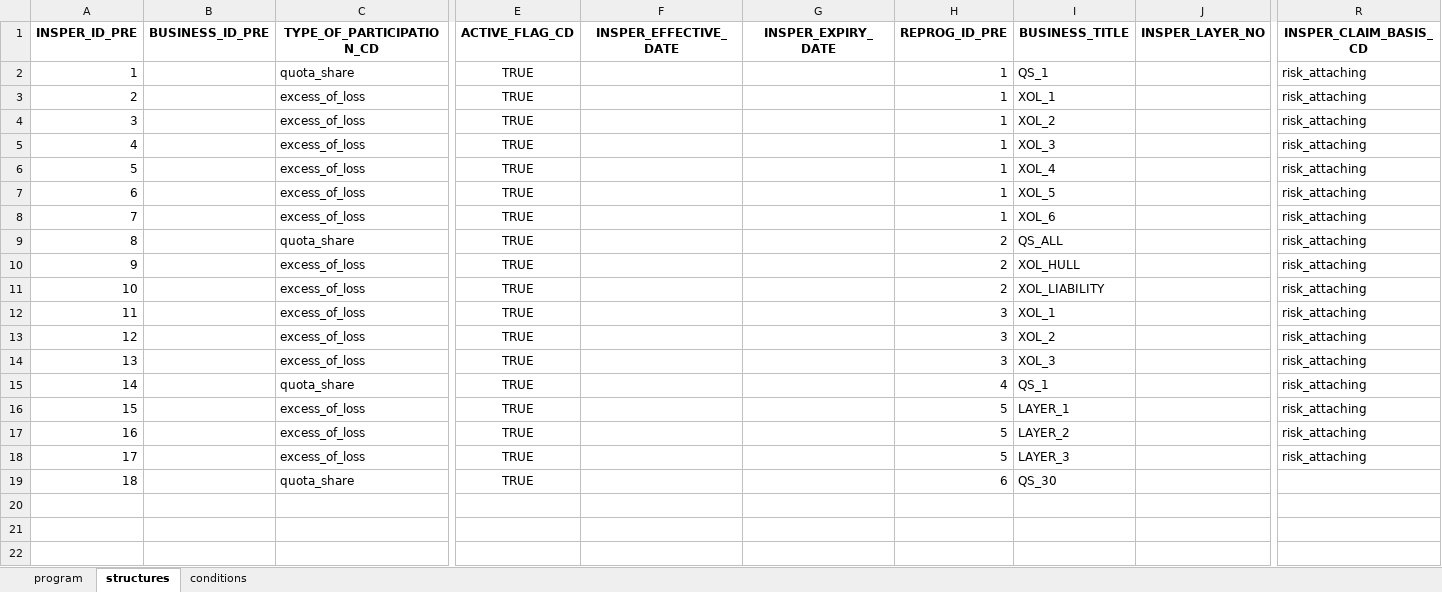
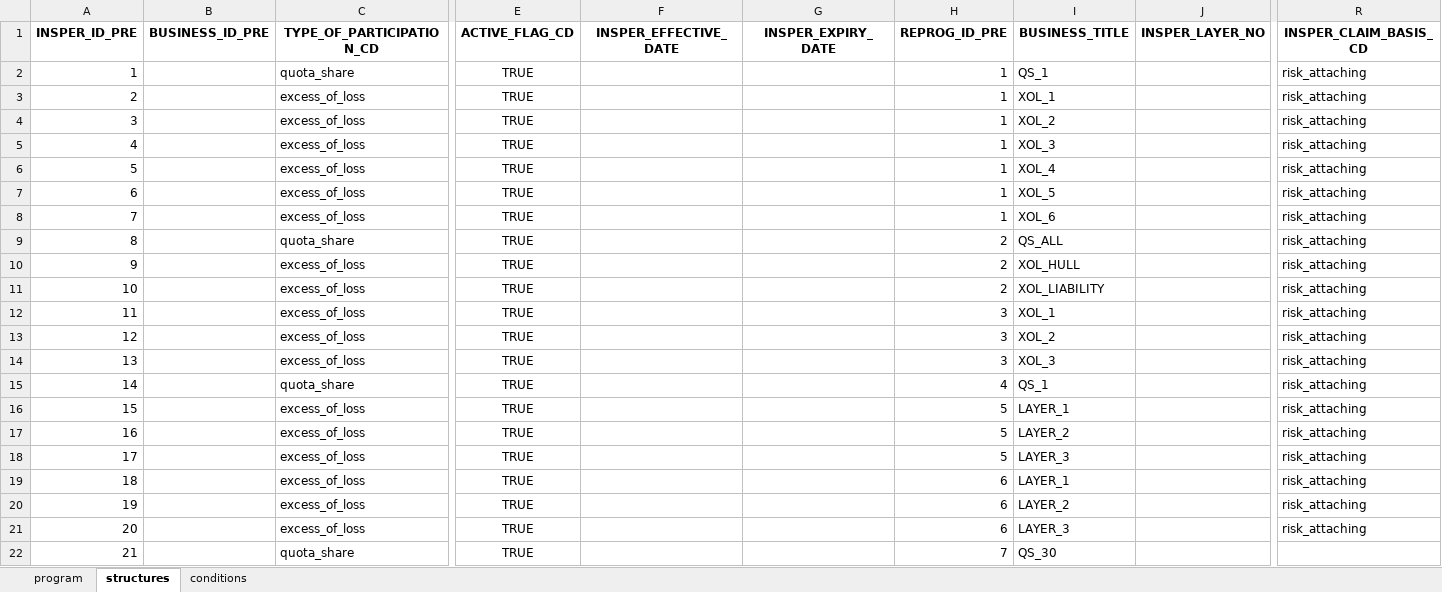
Before and after one commit to abaelde/structure-application, an Excel workbook: examples/programs/all_programs.xlsx, sheet structures, drawn as a sheet; only a part is shown, gaps mark what is left out; values as stored, in another font and other column widths than the file's, no borders; addresses are those after the commit; rows hold the shown columns only; the diff names each change by its address in the sheet, - before the commit and + after, or states it on an @@ line.

```diff
--- a/examples/programs/all_programs.xlsx (sheet structures)
+++ b/examples/programs/all_programs.xlsx (sheet structures)
+row 19: 18 |  | excess_of_loss | TRUE |  |  | 6 | LAYER_1 |  | risk_attaching
+row 20: 19 |  | excess_of_loss | TRUE |  |  | 6 | LAYER_2 |  | risk_attaching
+row 21: 20 |  | excess_of_loss | TRUE |  |  | 6 | LAYER_3 |  | risk_attaching
@@ column A (INSPER_ID_PRE) renumbered from row 22 down @@
-H22 (REPROG_ID_PRE): 6
+H22 (REPROG_ID_PRE): 7
```
Also changed, not shown: sheet conditions, sheet program, examples/programs/aviation_axa_xl_2024.xlsx, examples/programs/aviation_hull_liability_split.xlsx, 14 other files.
